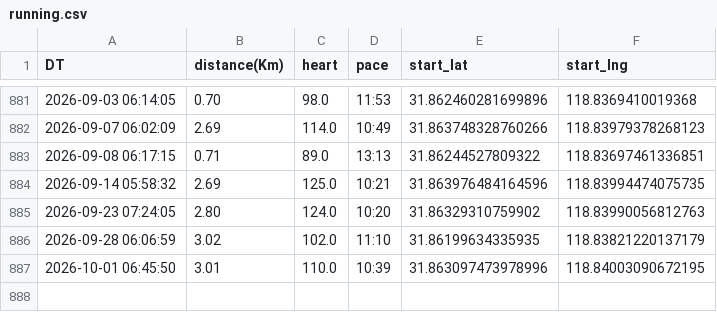
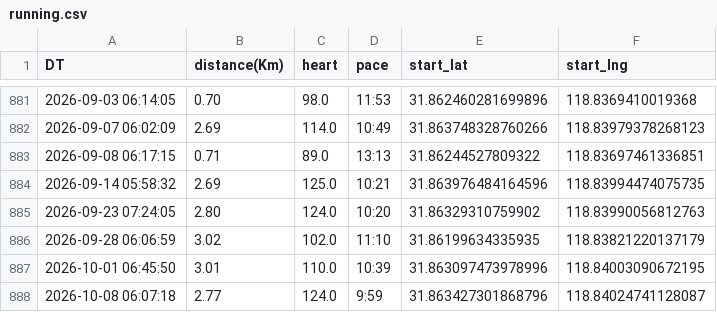
Before and after one commit to wansho/running, a CSV file: data/running.csv, drawn as a sheet; only a part is shown, gaps mark what is left out.

```diff
--- a/data/running.csv
+++ b/data/running.csv
@@ -887 +887,2 @@ DT,distance(Km),heart,pace,start_lat,start_lng
 2026-10-01 06:45:50,3.01,110.0,10:39,31.863097473978996,118.84003090672195
+2026-10-08 06:07:18,2.77,124.0,9:59,31.863427301868796,118.84024741128087
```
Also changed, not shown: 3 other files.
